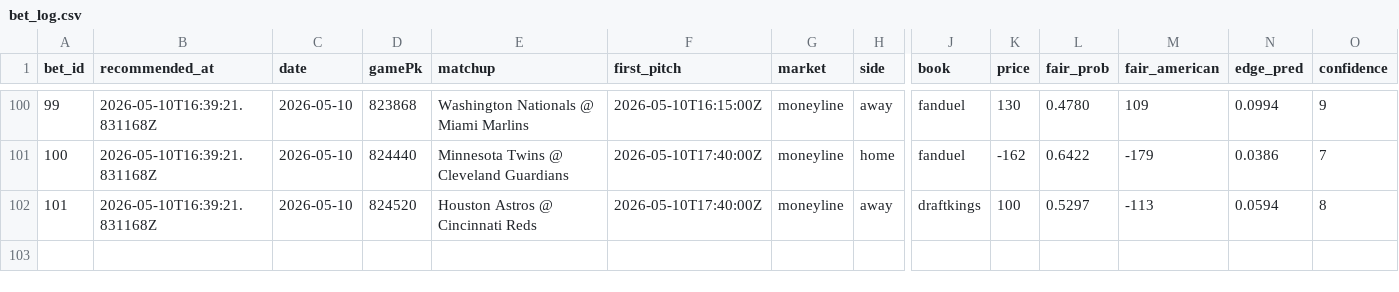
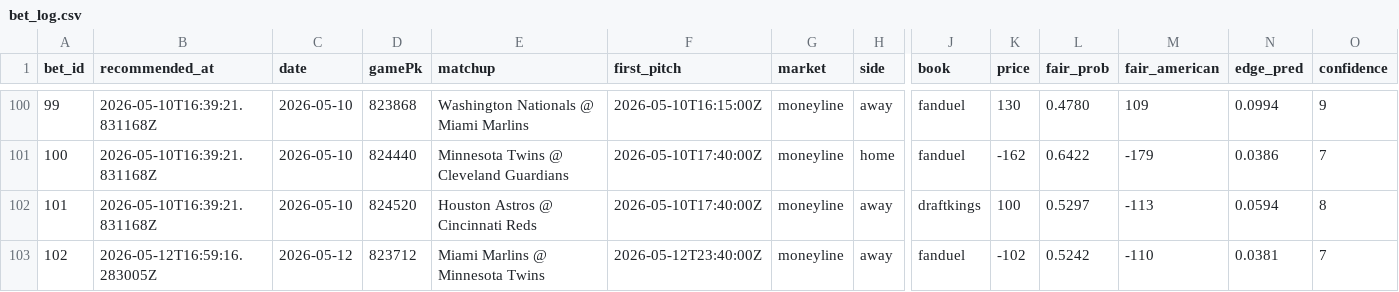
Before and after one commit to Scottguts/mlb-sharp, a CSV file: mlb_data/bet_log.csv, drawn as a sheet; only a part is shown, gaps mark what is left out; rows hold the shown columns only; the diff names each change by its address in the sheet, - before the commit and + after, or states it on an @@ line.

```diff
--- a/mlb_data/bet_log.csv
+++ b/mlb_data/bet_log.csv
+row 103: 102 | 2026-05-12T16:59:16.283005Z | 2026-05-12 | 823712 | Miami Marlins @ Minnesota Twins | 2026-05-12T23:40:00Z | moneyline | away | fanduel | -102 | 0.5242 | -110 | 0.0381 | 7
```
Also changed, not shown: 21 other files.
